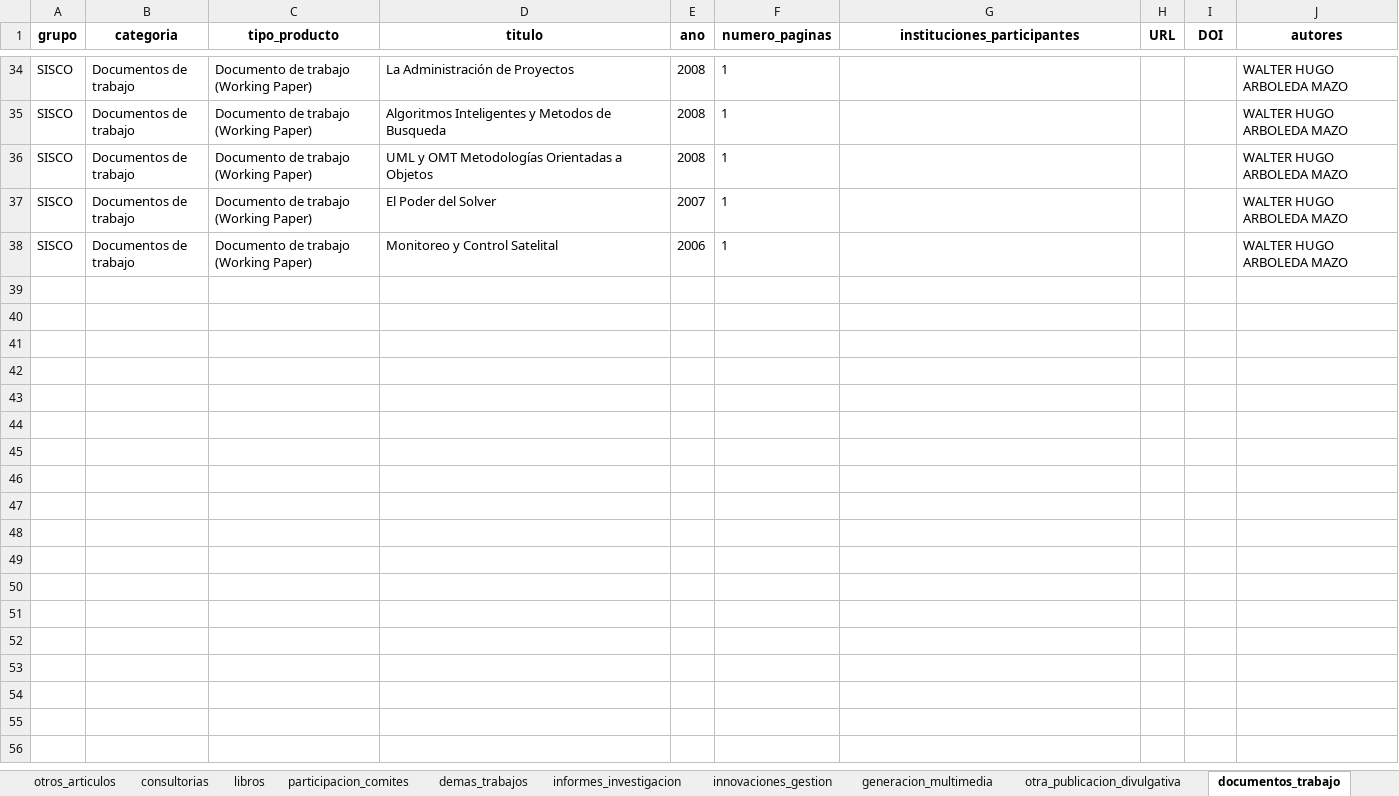
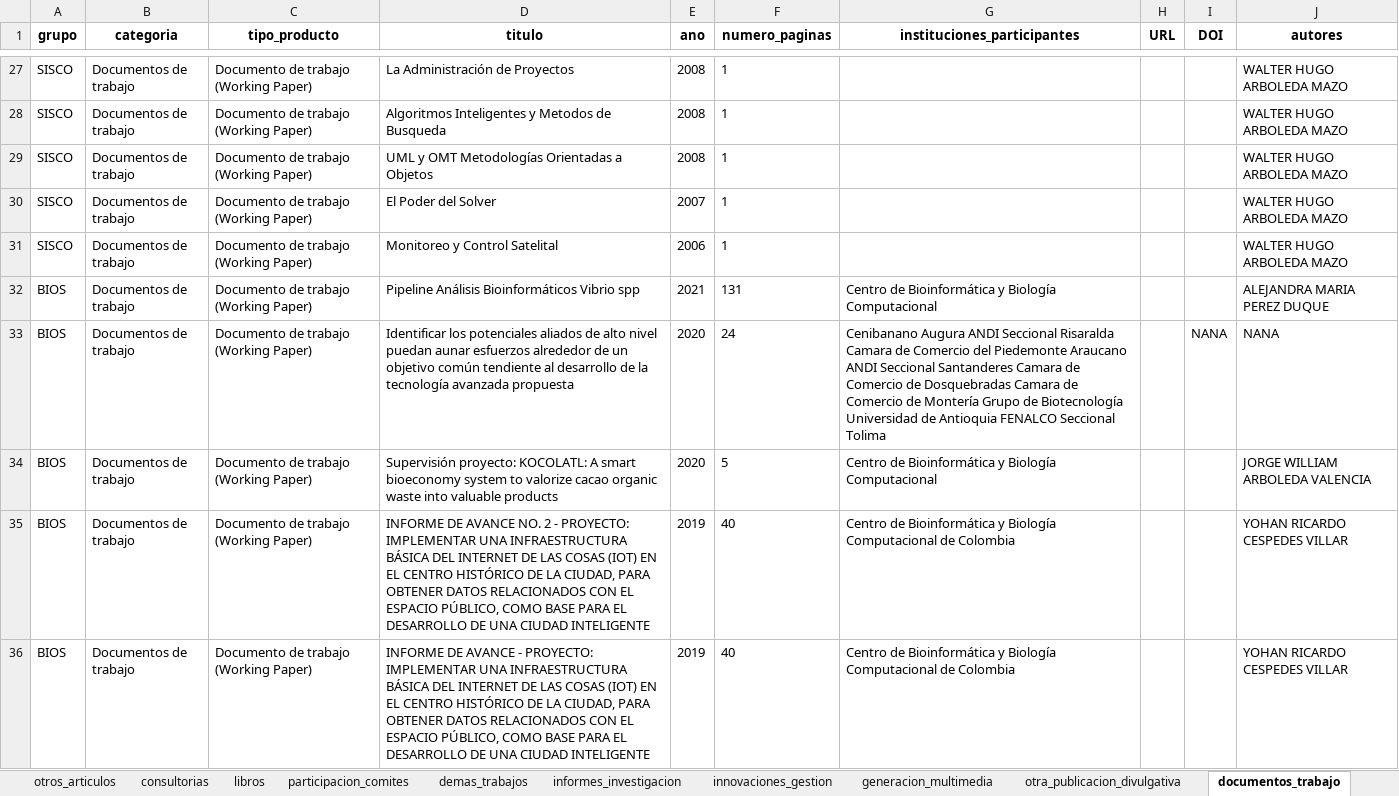
Before and after one commit to camilogs1/Margaret_package, an Excel workbook: R/Shiny/margaret.xlsx, sheet documentos_trabajo, drawn as a sheet; only a part is shown, gaps mark what is left out; values as stored, in another font and other column widths than the file's, no borders; the diff covers the shown part only; the diff names each change by its address in the sheet, - before the commit and + after, or states it on an @@ line.

```diff
--- a/R/Shiny/margaret.xlsx (sheet documentos_trabajo)
+++ b/R/Shiny/margaret.xlsx (sheet documentos_trabajo)
+row 32: BIOS | Documentos de trabajo | Documento de trabajo (Working Paper) | Pipeline Análisis Bioinformáticos Vibrio spp | 2021 | 131 | Centro de Bioinformática y Biología Computacional |  |  | ALEJANDRA MARIA PEREZ DUQUE
+row 33: BIOS | Documentos de trabajo | Documento de trabajo (Working Paper) | Identificar los potenciales aliados de alto nivel puedan aunar esfuerzos alrededor de un objetivo común tendiente al desarrollo de la tecnología avanzada propuesta | 2020 | 24 | Cenibanano Augura ANDI Seccional Risaralda Camara de Comercio del Piedemonte Araucano ANDI Seccional Santanderes Camara de Comercio de Dosquebradas Camara de Comercio de Montería Grupo de Biotecnología Universidad de Antioquia FENALCO Seccional Tolima |  | NANA | NANA
+row 34: BIOS | Documentos de trabajo | Documento de trabajo (Working Paper) | Supervisión proyecto: KOCOLATL: A smart bioeconomy system to valorize cacao organic waste into valuable products | 2020 | 5 | Centro de Bioinformática y Biología Computacional |  |  | JORGE WILLIAM ARBOLEDA VALENCIA
+row 35: BIOS | Documentos de trabajo | Documento de trabajo (Working Paper) | INFORME DE AVANCE NO. 2 - PROYECTO: IMPLEMENTAR UNA INFRAESTRUCTURA BÁSICA DEL INTERNET DE LAS COSAS (IOT) EN EL CENTRO HISTÓRICO DE LA CIUDAD, PARA OBTENER DATOS RELACIONADOS CON EL ESPACIO PÚBLICO, COMO BASE PARA EL DESARROLLO DE UNA CIUDAD INTELIGENTE | 2019 | 40 | Centro de Bioinformática y Biología Computacional de Colombia |  |  | YOHAN RICARDO CESPEDES VILLAR
+row 36: BIOS | Documentos de trabajo | Documento de trabajo (Working Paper) | INFORME DE AVANCE - PROYECTO: IMPLEMENTAR UNA INFRAESTRUCTURA BÁSICA DEL INTERNET DE LAS COSAS (IOT) EN EL CENTRO HISTÓRICO DE LA CIUDAD, PARA OBTENER DATOS RELACIONADOS CON EL ESPACIO PÚBLICO, COMO BASE PARA EL DESARROLLO DE UNA CIUDAD INTELIGENTE | 2019 | 40 | Centro de Bioinformática y Biología Computacional de Colombia |  |  | YOHAN RICARDO CESPEDES VILLAR
```
Also changed, not shown: 5 added rows and 7 removed rows elsewhere in this sheet, sheet articulos, sheet trabajos_dirigidos, sheet eventos_cientificos, sheet cursos, sheet jurado, sheet proyectos, 31 more sheets, margaret.xlsx, 1 other file.
